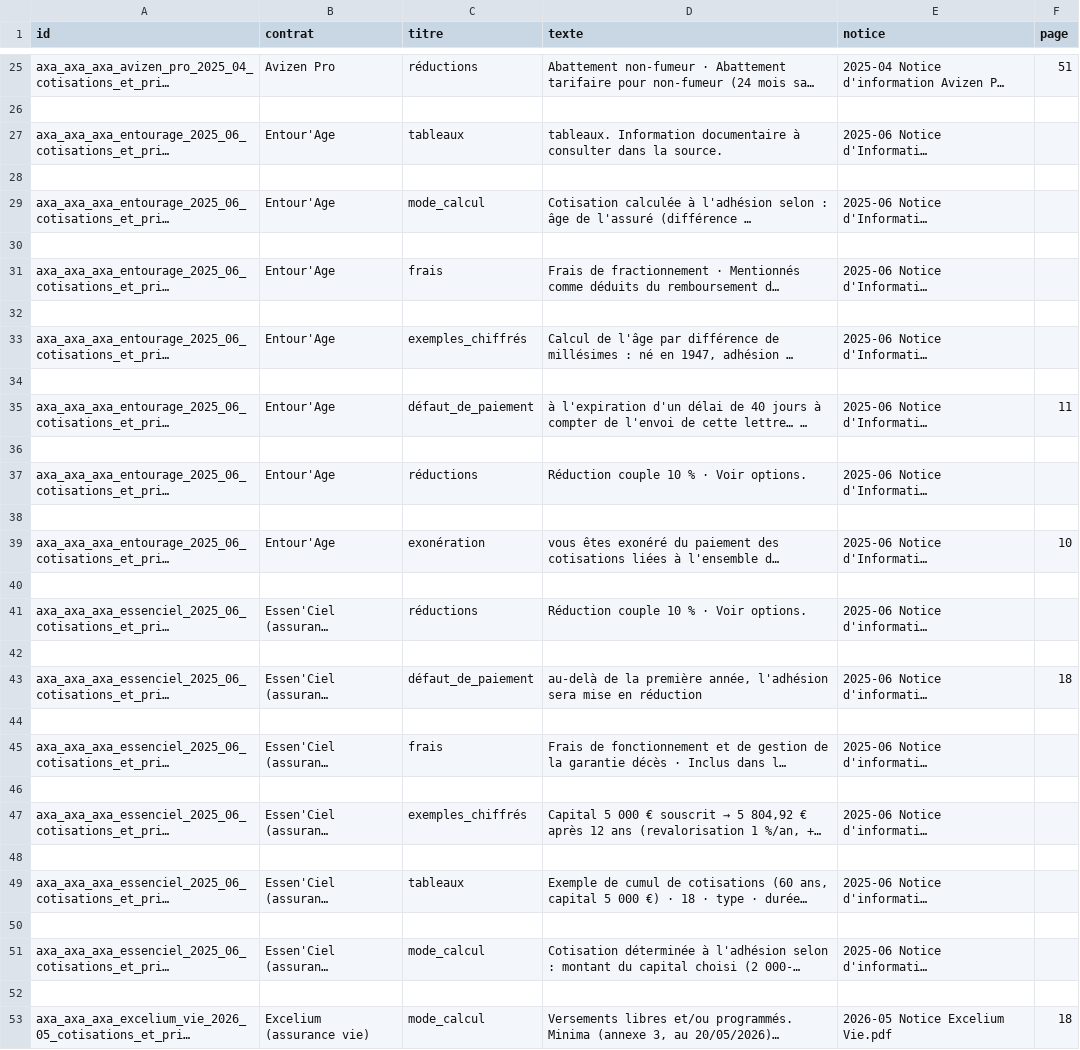
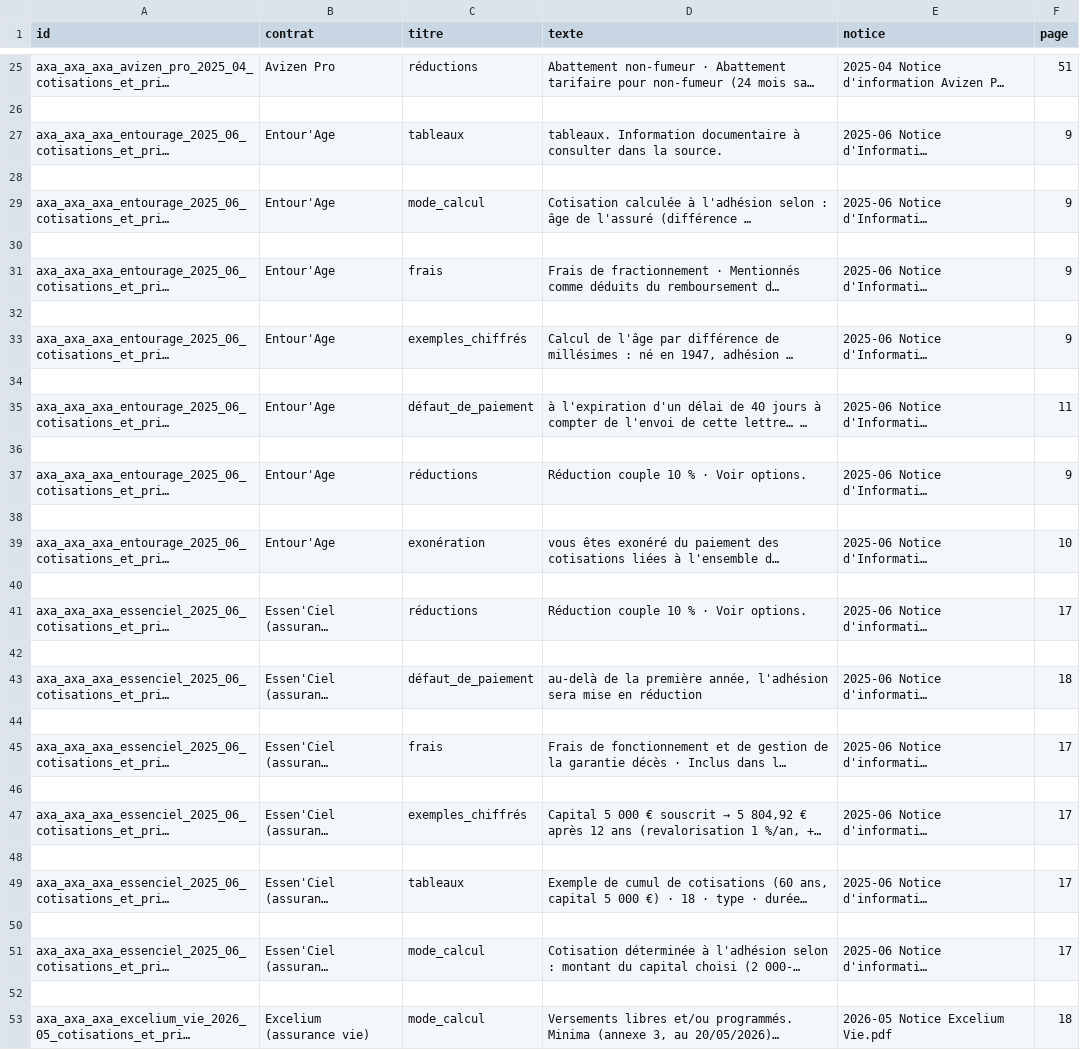
Before and after one commit to Gabuz22/AXA, a CSV file: ia/matrices/cotisations.csv, drawn as a sheet; only a part is shown, gaps mark what is left out; long unchanged cells end in …; the diff names each change by its address in the sheet, - before the commit and + after, or states it on an @@ line.

```diff
--- a/ia/matrices/cotisations.csv
+++ b/ia/matrices/cotisations.csv
-F27 (page): (empty)
+F27 (page): 9
-F29 (page): (empty)
+F29 (page): 9
-F31 (page): (empty)
+F31 (page): 9
-F33 (page): (empty)
+F33 (page): 9
-F37 (page): (empty)
+F37 (page): 9
-F41 (page): (empty)
+F41 (page): 17
-F45 (page): (empty)
+F45 (page): 17
-F47 (page): (empty)
+F47 (page): 17
-F49 (page): (empty)
+F49 (page): 17
-F51 (page): (empty)
+F51 (page): 17
```
Also changed, not shown: ia/matrices/fiscalite.csv, ia/matrices/points-vigilance.csv, 41 other files.
